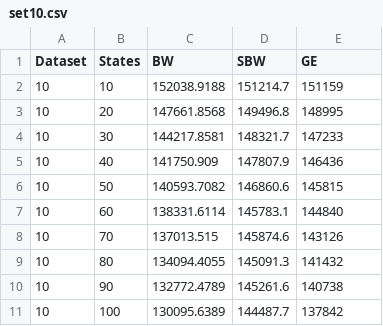
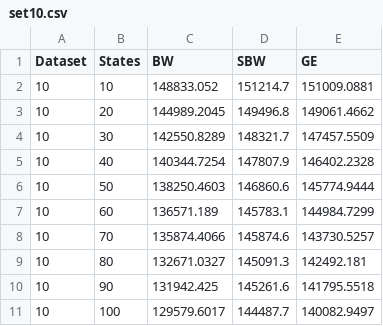
Before and after one commit to kentmc/P7-Machine-Intelligence, a CSV file: Report/content/Experiments/graphdata/set10.csv, drawn as a sheet.

```diff
--- a/Report/content/Experiments/graphdata/set10.csv
+++ b/Report/content/Experiments/graphdata/set10.csv
@@ -1,11 +1,11 @@
 Dataset	States	BW	SBW	GE
-10	10	152038.9188	151214.7	151159
-10	20	147661.8568	149496.8	148995
-10	30	144217.8581	148321.7	147233
-10	40	141750.909	147807.9	146436
-10	50	140593.7082	146860.6	145815
-10	60	138331.6114	145783.1	144840
-10	70	137013.515	145874.6	143126
-10	80	134094.4055	145091.3	141432
-10	90	132772.4789	145261.6	140738
-10	100	130095.6389	144487.7	137842
+10	10	148833.052	151214.7	151009.0881
+10	20	144989.2045	149496.8	149061.4662
+10	30	142550.8289	148321.7	147457.5509
+10	40	140344.7254	147807.9	146402.2328
+10	50	138250.4603	146860.6	145774.9444
+10	60	136571.189	145783.1	144984.7299
+10	70	135874.4066	145874.6	143730.5257
+10	80	132671.0327	145091.3	142492.181
+10	90	131942.425	145261.6	141795.5518
+10	100	129579.6017	144487.7	140082.9497
```
Also changed, not shown: Report/content/Experiments/graphdata/set35.csv, Report/content/Experiments/graphdata/set36.csv, 9 other files.
